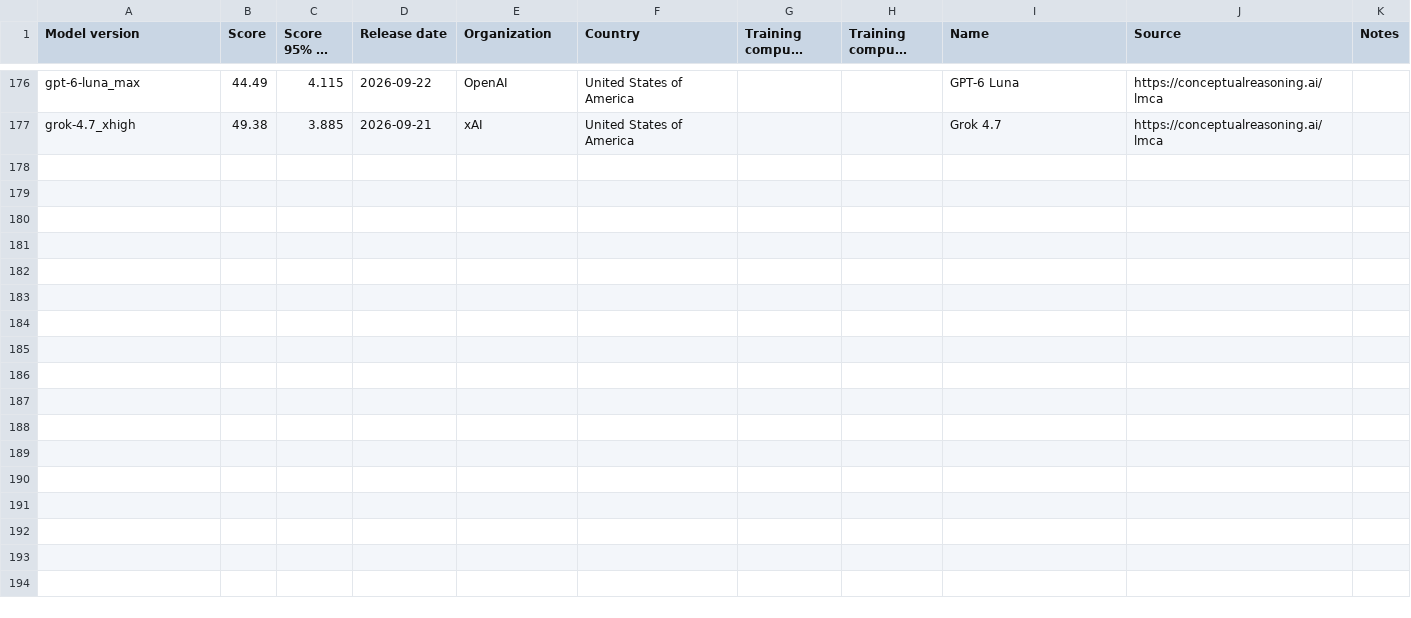
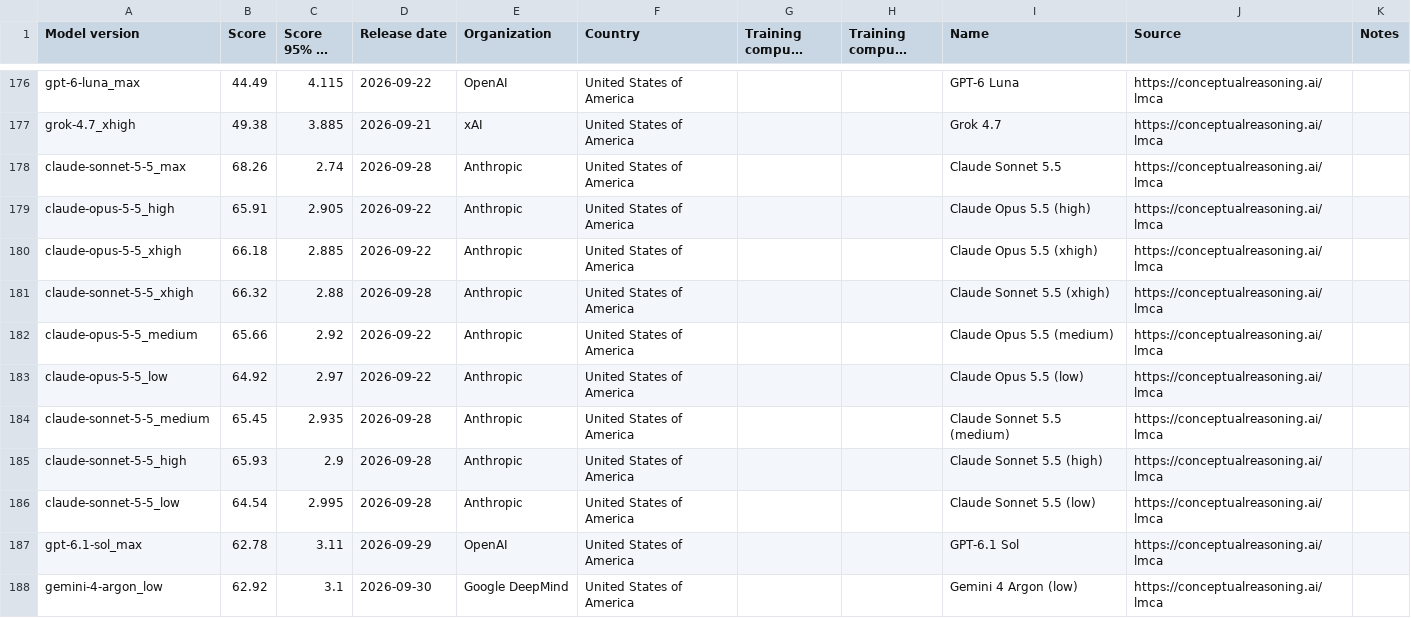
Before and after one commit to General-Purpose-AI-Policy-Lab/benchmark-data-pipeline, a CSV file: 0_input/feed/epoch/lmca_external.csv, drawn as a sheet; only a part is shown, gaps mark what is left out; long unchanged cells end in …; the diff covers the shown part only; the diff names each change by its address in the sheet, - before the commit and + after, or states it on an @@ line.

```diff
--- a/0_input/feed/epoch/lmca_external.csv
+++ b/0_input/feed/epoch/lmca_external.csv
+row 178: claude-sonnet-5-5_max | 68.26 | 2.74 | 2026-09-28 | Anthropic | United States of America |  |  | Claude Sonnet 5.5 | https://conceptualreasoning.ai/lmca
+row 179: claude-opus-5-5_high | 65.91 | 2.905 | 2026-09-22 | Anthropic | United States of America |  |  | Claude Opus 5.5 (high) | https://conceptualreasoning.ai/lmca
+row 180: claude-opus-5-5_xhigh | 66.18 | 2.885 | 2026-09-22 | Anthropic | United States of America |  |  | Claude Opus 5.5 (xhigh) | https://conceptualreasoning.ai/lmca
+row 181: claude-sonnet-5-5_xhigh | 66.32 | 2.88 | 2026-09-28 | Anthropic | United States of America |  |  | Claude Sonnet 5.5 (xhigh) | https://conceptualreasoning.ai/lmca
+row 182: claude-opus-5-5_medium | 65.66 | 2.92 | 2026-09-22 | Anthropic | United States of America |  |  | Claude Opus 5.5 (medium) | https://conceptualreasoning.ai/lmca
+row 183: claude-opus-5-5_low | 64.92 | 2.97 | 2026-09-22 | Anthropic | United States of America |  |  | Claude Opus 5.5 (low) | https://conceptualreasoning.ai/lmca
+row 184: claude-sonnet-5-5_medium | 65.45 | 2.935 | 2026-09-28 | Anthropic | United States of America |  |  | Claude Sonnet 5.5 (medium) | https://conceptualreasoning.ai/lmca
+row 185: claude-sonnet-5-5_high | 65.93 | 2.9 | 2026-09-28 | Anthropic | United States of America |  |  | Claude Sonnet 5.5 (high) | https://conceptualreasoning.ai/lmca
+row 186: claude-sonnet-5-5_low | 64.54 | 2.995 | 2026-09-28 | Anthropic | United States of America |  |  | Claude Sonnet 5.5 (low) | https://conceptualreasoning.ai/lmca
+row 187: gpt-6.1-sol_max | 62.78 | 3.11 | 2026-09-29 | OpenAI | United States of America |  |  | GPT-6.1 Sol | https://conceptualreasoning.ai/lmca
+row 188: gemini-4-argon_low | 62.92 | 3.1 | 2026-09-30 | Google DeepMind | United States of America |  |  | Gemini 4 Argon (low) | https://conceptualreasoning.ai/lmca
```
Also changed, not shown: 10 added rows elsewhere in this file, 0_input/feed/epoch/arc_agi_2_external.csv, 0_input/feed/epoch/arc_agi_external.csv, 52 other files.
